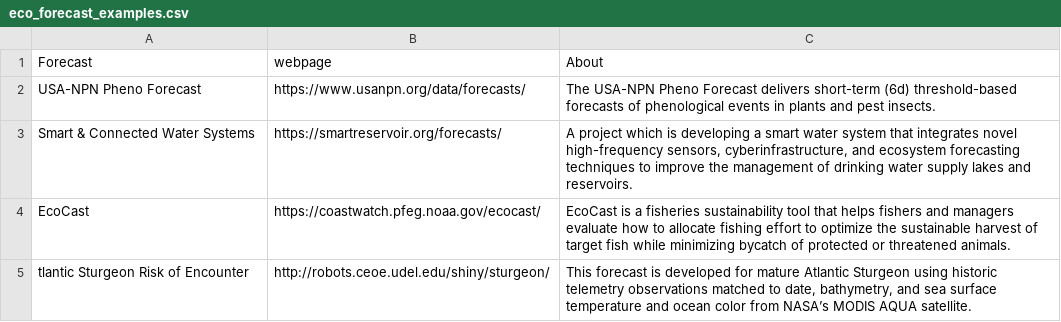
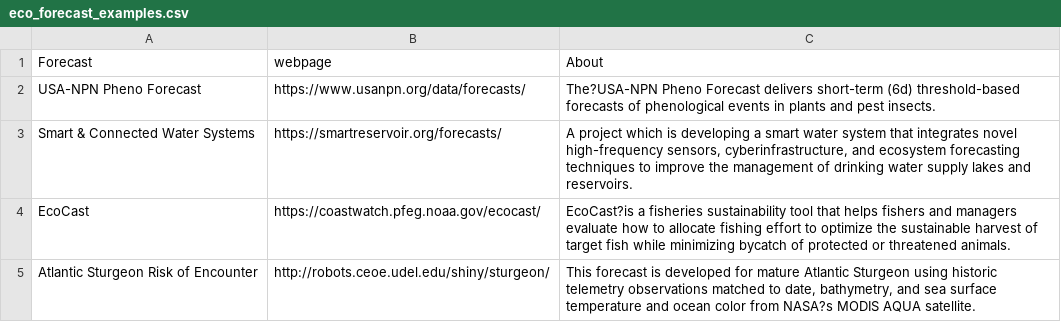
Before and after one commit to MacrosystemsEDDIE/module5, a CSV file: data/eco_forecast_examples.csv, drawn as a sheet; the diff names each change by its address in the sheet, - before the commit and + after, or states it on an @@ line.

Commit message:
Fixed typos

```diff
--- a/data/eco_forecast_examples.csv
+++ b/data/eco_forecast_examples.csv
-C2 (About): The USA-NPN Pheno Forecast…
+C2 (About): The?USA-NPN Pheno Forecast…
-C4 (About): EcoCast is a fisheries…
+C4 (About): EcoCast?is a fisheries…
-A5 (Forecast): tlantic Sturgeon Risk of Encounter
+A5 (Forecast): Atlantic Sturgeon Risk of Encounter
-C5 (About): …color from NASA’s MODIS AQUA…
+C5 (About): …color from NASA?s MODIS AQUA…
```
